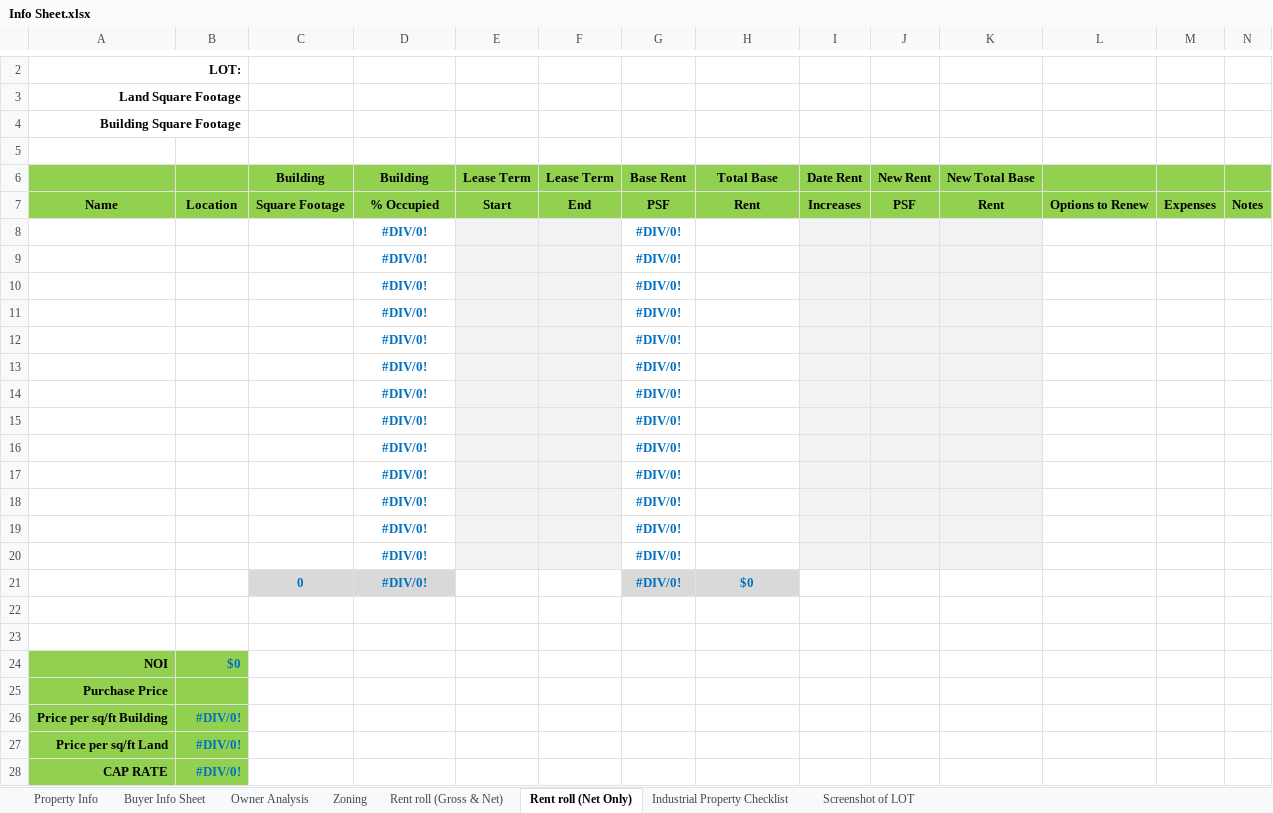
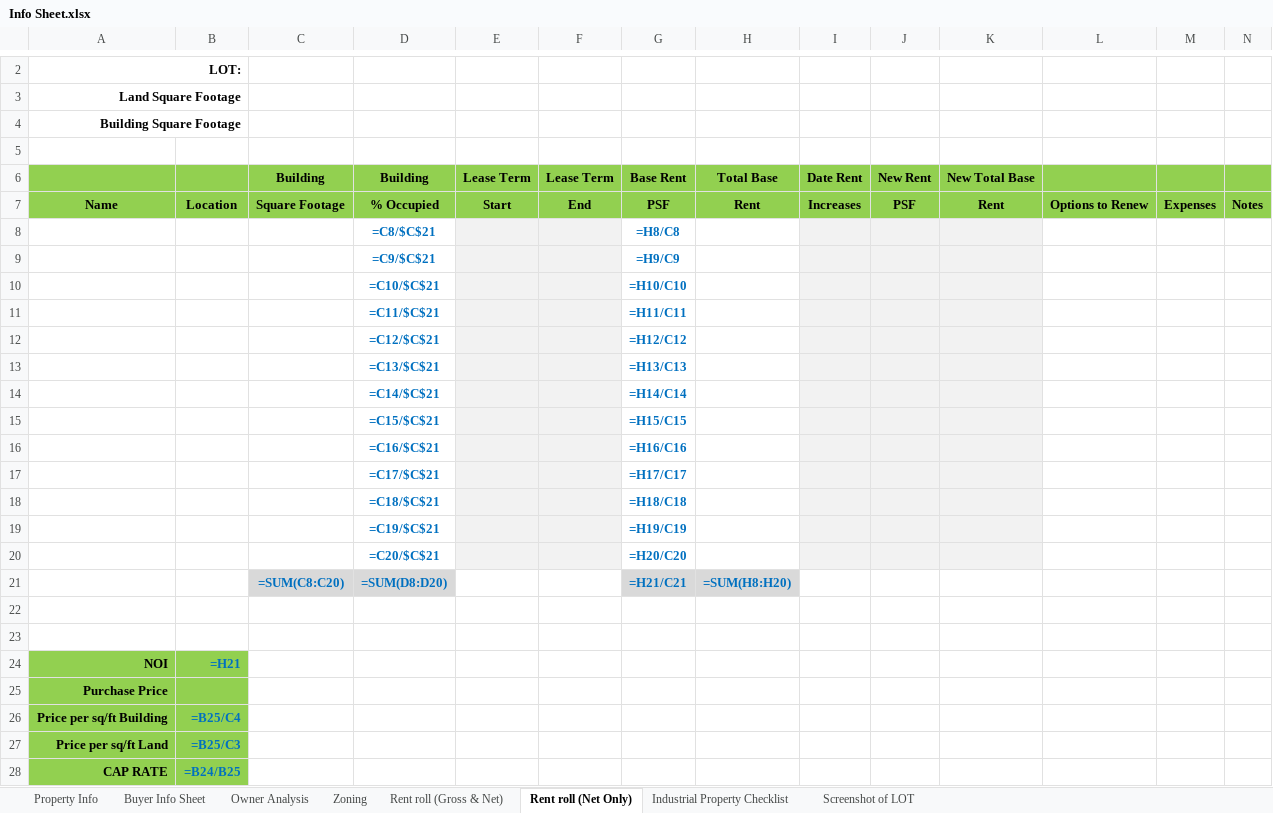
Before and after one commit to fred10865/property-info-sheets, an Excel workbook: Info Sheet.xlsx, sheet Rent roll (Net Only), drawn as a sheet; only a part is shown, gaps mark what is left out; values as stored, in another font and other column widths than the file's, no borders; formulas without a stored value are shown as written; charts and pictures not drawn; removed rows and columns are numbered as before the commit, all else as after; the diff covers the shown part only; the diff names each change by its address in the sheet, - before the commit and + after, or states it on an @@ line.

```diff
--- a/Info Sheet.xlsx (sheet Rent roll (Net Only))
+++ b/Info Sheet.xlsx (sheet Rent roll (Net Only))
-row 8:  |  |  | #DIV/0! |  |  | #DIV/0!
-row 9:  |  |  | #DIV/0! |  |  | #DIV/0!
-row 10:  |  |  | #DIV/0! |  |  | #DIV/0!
-row 11:  |  |  | #DIV/0! |  |  | #DIV/0!
-row 12:  |  |  | #DIV/0! |  |  | #DIV/0!
-row 13:  |  |  | #DIV/0! |  |  | #DIV/0!
-row 14:  |  |  | #DIV/0! |  |  | #DIV/0!
-row 15:  |  |  | #DIV/0! |  |  | #DIV/0!
-row 16:  |  |  | #DIV/0! |  |  | #DIV/0!
-row 17:  |  |  | #DIV/0! |  |  | #DIV/0!
-row 18:  |  |  | #DIV/0! |  |  | #DIV/0!
-row 19:  |  |  | #DIV/0! |  |  | #DIV/0!
-row 20:  |  |  | #DIV/0! |  |  | #DIV/0!
-row 21:  |  | 0 | #DIV/0! |  |  | #DIV/0! | $0
+row 8:  |  |  | =C8/$C$21 |  |  | =H8/C8
+row 9:  |  |  | =C9/$C$21 |  |  | =H9/C9
+row 10:  |  |  | =C10/$C$21 |  |  | =H10/C10
+row 11:  |  |  | =C11/$C$21 |  |  | =H11/C11
+row 12:  |  |  | =C12/$C$21 |  |  | =H12/C12
+row 13:  |  |  | =C13/$C$21 |  |  | =H13/C13
+row 14:  |  |  | =C14/$C$21 |  |  | =H14/C14
+row 15:  |  |  | =C15/$C$21 |  |  | =H15/C15
+row 16:  |  |  | =C16/$C$21 |  |  | =H16/C16
+row 17:  |  |  | =C17/$C$21 |  |  | =H17/C17
+row 18:  |  |  | =C18/$C$21 |  |  | =H18/C18
+row 19:  |  |  | =C19/$C$21 |  |  | =H19/C19
+row 20:  |  |  | =C20/$C$21 |  |  | =H20/C20
+row 21:  |  | =SUM(C8:C20) | =SUM(D8:D20) |  |  | =H21/C21 | =SUM(H8:H20)
-B24: $0
+B24: =H21
-B26: #DIV/0!
+B26: =B25/C4
-B27: #DIV/0!
+B27: =B25/C3
-B28: #DIV/0!
+B28: =B24/B25
```
Also changed, not shown: cell formats elsewhere in this sheet, sheet Rent roll (Gross & Net), sheet Buyer Info Sheet, sheet Property Info, charts or pictures, 7 other files.
